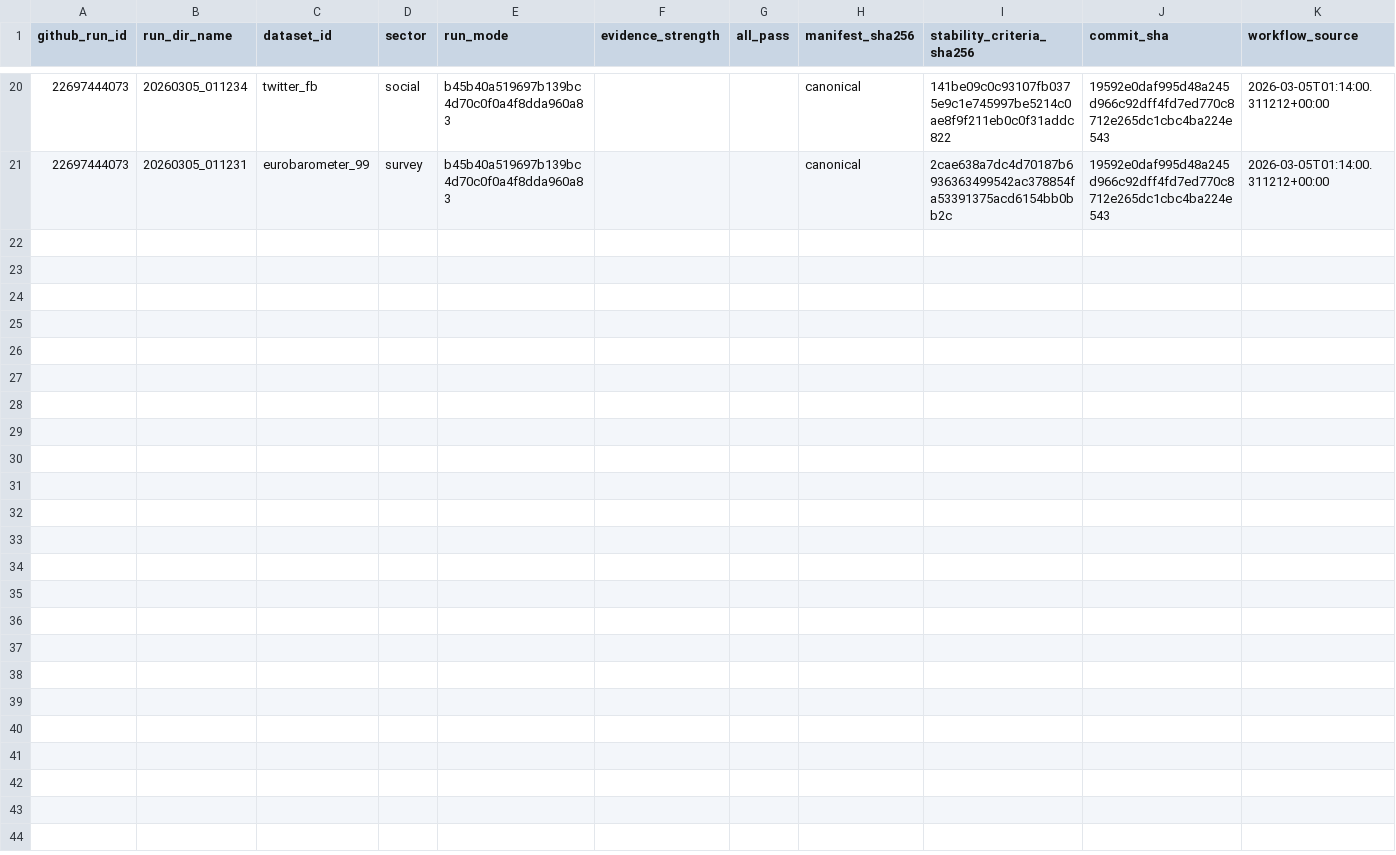
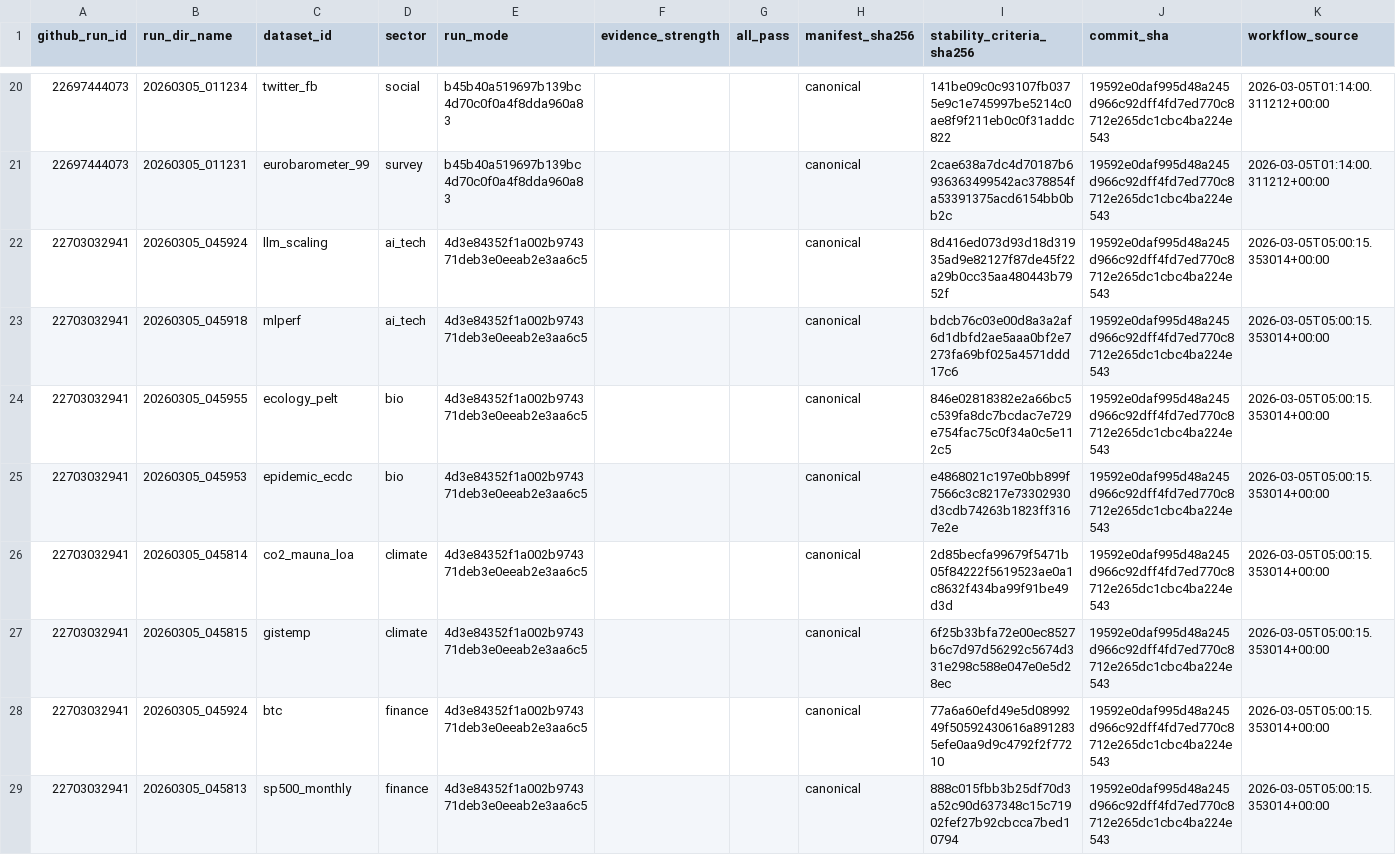
Before and after one commit to dalozedidier-dot/CumulativeSymbolicThreshold, a CSV file: ci_metrics/runs_index.csv, drawn as a sheet; only a part is shown, gaps mark what is left out; the diff covers the shown part only.

```diff
--- a/ci_metrics/runs_index.csv
+++ b/ci_metrics/runs_index.csv
@@ -21 +21,9 @@ github_run_id,run_dir_name,dataset_id,sector,run_mode,evidence_strength,all_pass
 22697444073,20260305_011231,eurobarometer_99,survey,b45b40a519697b139bc4d70c0f0a4f8dda960a83,,,canonical,2cae638a7dc4d70187b6936363499542ac378854fa53391375acd6154bb0bb2c,19592e0daf995d48a245d966c92dff4fd7ed770c8712e265dc1cbc4ba224e543,2026-03-05T01:14:00.311212+00:00
+22703032941,20260305_045924,llm_scaling,ai_tech,4d3e84352f1a002b974371deb3e0eeab2e3aa6c5,,,canonical,8d416ed073d93d18d31935ad9e82127f87de45f22a29b0cc35aa480443b7952f,19592e0daf995d48a245d966c92dff4fd7ed770c8712e265dc1cbc4ba224e543,2026-03-05T05:00:15.353014+00:00
+22703032941,20260305_045918,mlperf,ai_tech,4d3e84352f1a002b974371deb3e0eeab2e3aa6c5,,,canonical,bdcb76c03e00d8a3a2af6d1dbfd2ae5aaa0bf2e7273fa69bf025a4571ddd17c6,19592e0daf995d48a245d966c92dff4fd7ed770c8712e265dc1cbc4ba224e543,2026-03-05T05:00:15.353014+00:00
+22703032941,20260305_045955,ecology_pelt,bio,4d3e84352f1a002b974371deb3e0eeab2e3aa6c5,,,canonical,846e02818382e2a66bc5c539fa8dc7bcdac7e729e754fac75c0f34a0c5e112c5,19592e0daf995d48a245d966c92dff4fd7ed770c8712e265dc1cbc4ba224e543,2026-03-05T05:00:15.353014+00:00
+22703032941,20260305_045953,epidemic_ecdc,bio,4d3e84352f1a002b974371deb3e0eeab2e3aa6c5,,,canonical,e4868021c197e0bb899f7566c3c8217e73302930d3cdb74263b1823ff3167e2e,19592e0daf995d48a245d966c92dff4fd7ed770c8712e265dc1cbc4ba224e543,2026-03-05T05:00:15.353014+00:00
+22703032941,20260305_045814,co2_mauna_loa,climate,4d3e84352f1a002b974371deb3e0eeab2e3aa6c5,,,canonical,2d85becfa99679f5471b05f84222f5619523ae0a1c8632f434ba99f91be49d3d,19592e0daf995d48a245d966c92dff4fd7ed770c8712e265dc1cbc4ba224e543,2026-03-05T05:00:15.353014+00:00
+22703032941,20260305_045815,gistemp,climate,4d3e84352f1a002b974371deb3e0eeab2e3aa6c5,,,canonical,6f25b33bfa72e00ec8527b6c7d97d56292c5674d331e298c588e047e0e5d28ec,19592e0daf995d48a245d966c92dff4fd7ed770c8712e265dc1cbc4ba224e543,2026-03-05T05:00:15.353014+00:00
+22703032941,20260305_045924,btc,finance,4d3e84352f1a002b974371deb3e0eeab2e3aa6c5,,,canonical,77a6a60efd49e5d0899249f50592430616a8912835efe0aa9d9c4792f2f77210,19592e0daf995d48a245d966c92dff4fd7ed770c8712e265dc1cbc4ba224e543,2026-03-05T05:00:15.353014+00:00
+22703032941,20260305_045813,sp500_monthly,finance,4d3e84352f1a002b974371deb3e0eeab2e3aa6c5,,,canonical,888c015fbb3b25df70d3a52c90d637348c15c71902fef27b92cbcca7bed10794,19592e0daf995d48a245d966c92dff4fd7ed770c8712e265dc1cbc4ba224e543,2026-03-05T05:00:15.353014+00:00
```
Also changed, not shown: 7 added rows elsewhere in this file, ci_metrics/history.csv.
